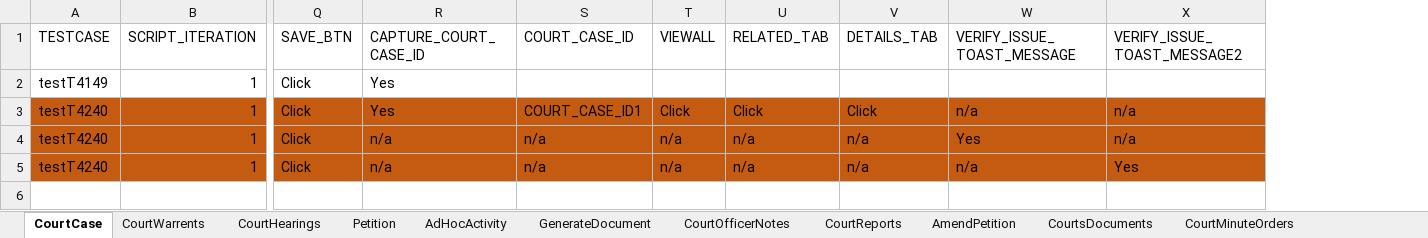
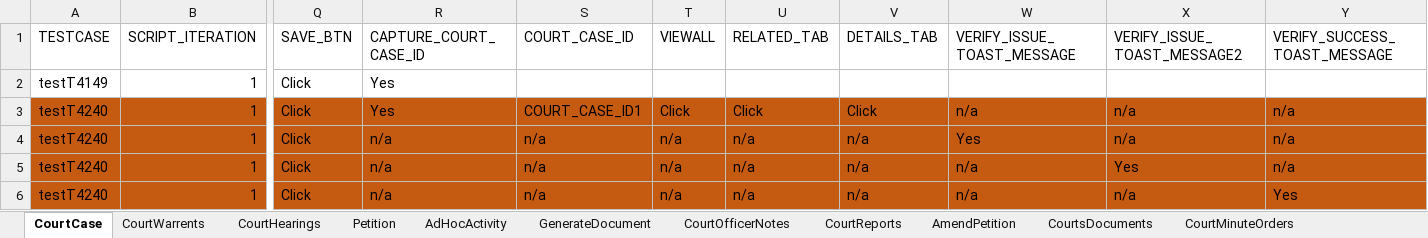
Before and after one commit to priya-singh4/POMExcelData, an Excel workbook: Courts.xlsx, sheet CourtCase, drawn as a sheet; only a part is shown, gaps mark what is left out; values as stored, in another font and other column widths than the file's, no borders; rows hold the shown columns only; the diff names each change by its address in the sheet, - before the commit and + after, or states it on an @@ line.

```diff
--- a/Courts.xlsx (sheet CourtCase)
+++ b/Courts.xlsx (sheet CourtCase)
+column Y (VERIFY_SUCCESS_TOAST_MESSAGE), rows 3-5: all n/a
+row 6: testT4240 | 1 | Click | n/a | n/a | n/a | n/a | n/a | n/a | n/a | Yes
```
Also changed, not shown: sheet CourtWarrents, sheet CourtHearings, sheet CourtsApprovalAndAuditHistory, sheet GenerateDocument, sheet PetitionAllegation, sheet CourtWorkItems, other sheet tabs, Case.xlsx, 1 other file.
